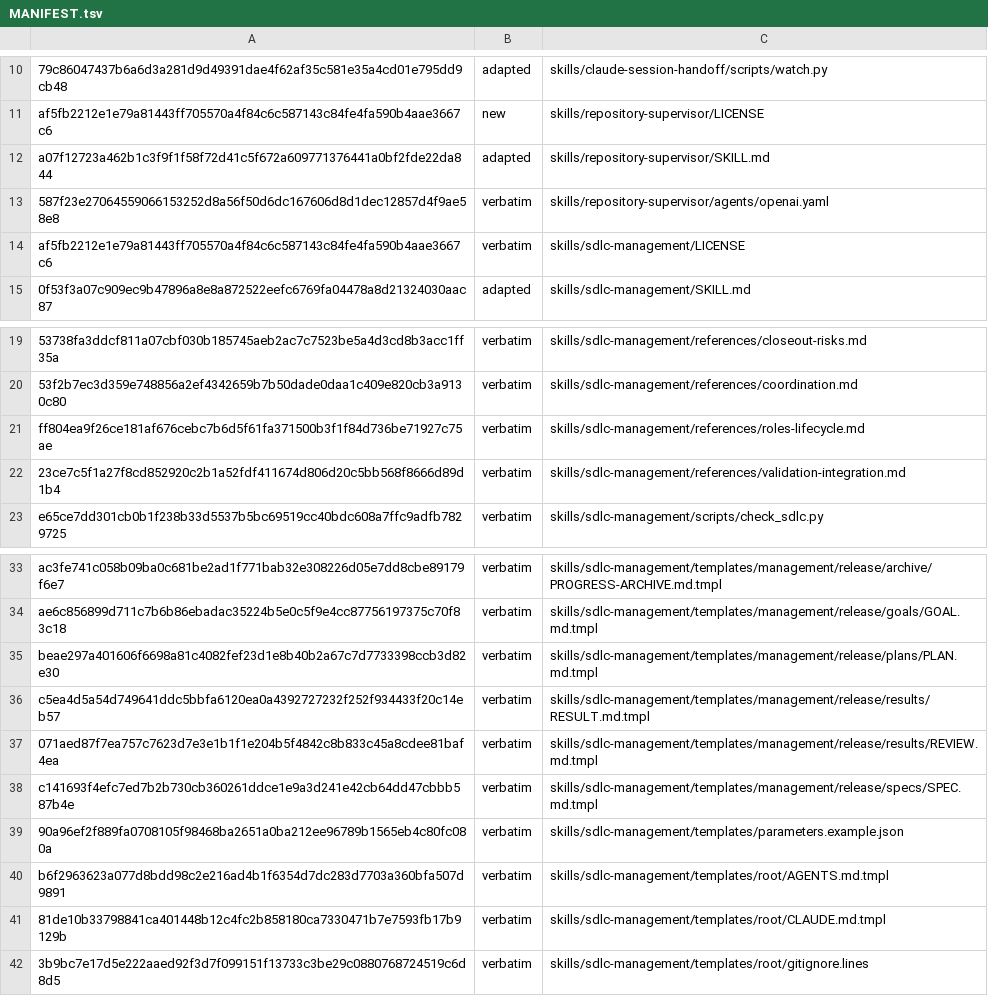
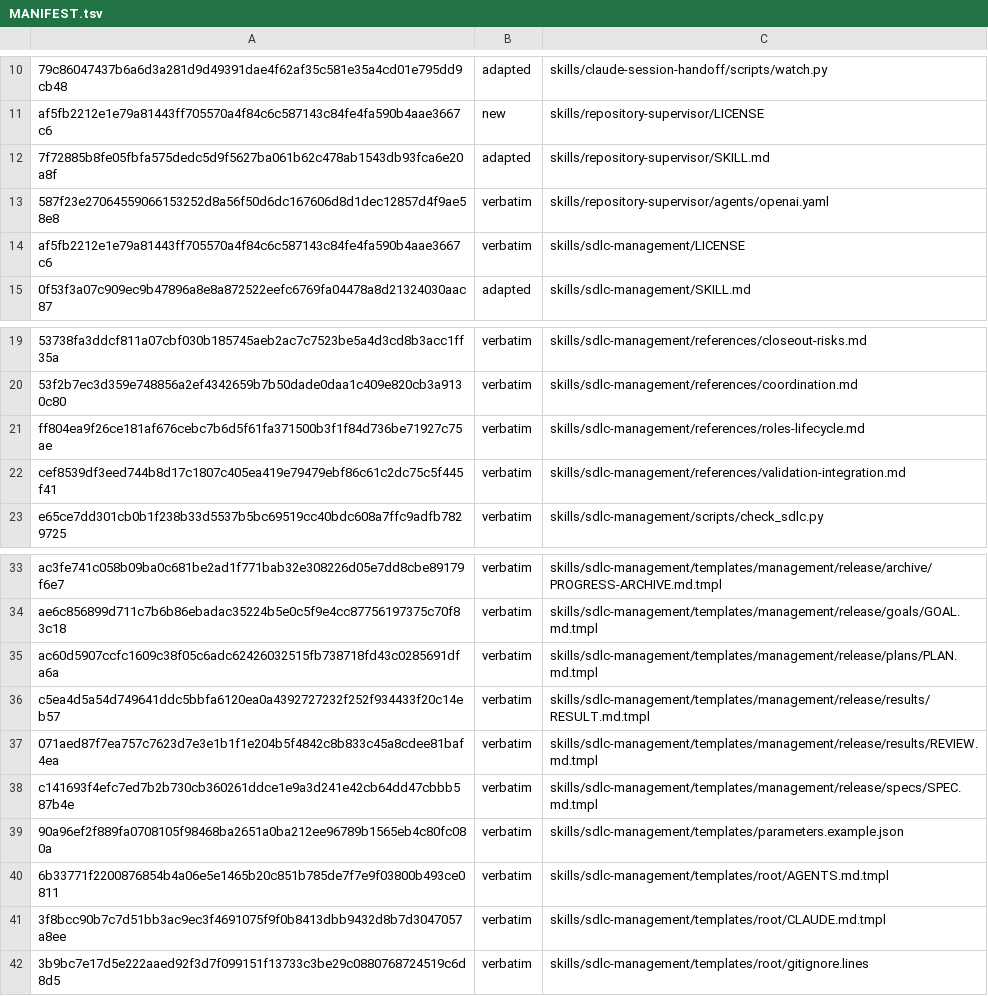
Before and after one commit to technicallypete/restruct-sdlc, a TSV file: MANIFEST.tsv, drawn as a sheet; only a part is shown, gaps mark what is left out; the diff names each change by its address in the sheet, - before the commit and + after, or states it on an @@ line.

```diff
--- a/MANIFEST.tsv
+++ b/MANIFEST.tsv
-A12: a07f12723a462b1c3f9f1f58f72d41c5f672a609771376441a0bf2fde22da844
+A12: 7f72885b8fe05fbfa575dedc5d9f5627ba061b62c478ab1543db93fca6e20a8f
-A22: 23ce7c5f1a27f8cd852920c2b1a52fdf411674d806d20c5bb568f8666d89d1b4
+A22: cef8539df3eed744b8d17c1807c405ea419e79479ebf86c61c2dc75c5f445f41
-A35: beae297a401606f6698a81c4082fef23d1e8b40b2a67c7d7733398ccb3d82e30
+A35: ac60d5907ccfc1609c38f05c6adc62426032515fb738718fd43c0285691dfa6a
-A40: b6f2963623a077d8bdd98c2e216ad4b1f6354d7dc283d7703a360bfa507d9891
+A40: 6b33771f2200876854b4a06e5e1465b20c851b785de7f7e9f03800b493ce0811
-A41: 81de10b33798841ca401448b12c4fc2b858180ca7330471b7e7593fb17b9129b
+A41: 3f8bcc90b7c7d51bb3ac9ec3f4691075f9f0b8413dbb9432d8b7d3047057a8ee
```
Also changed, not shown: 5 other files.
